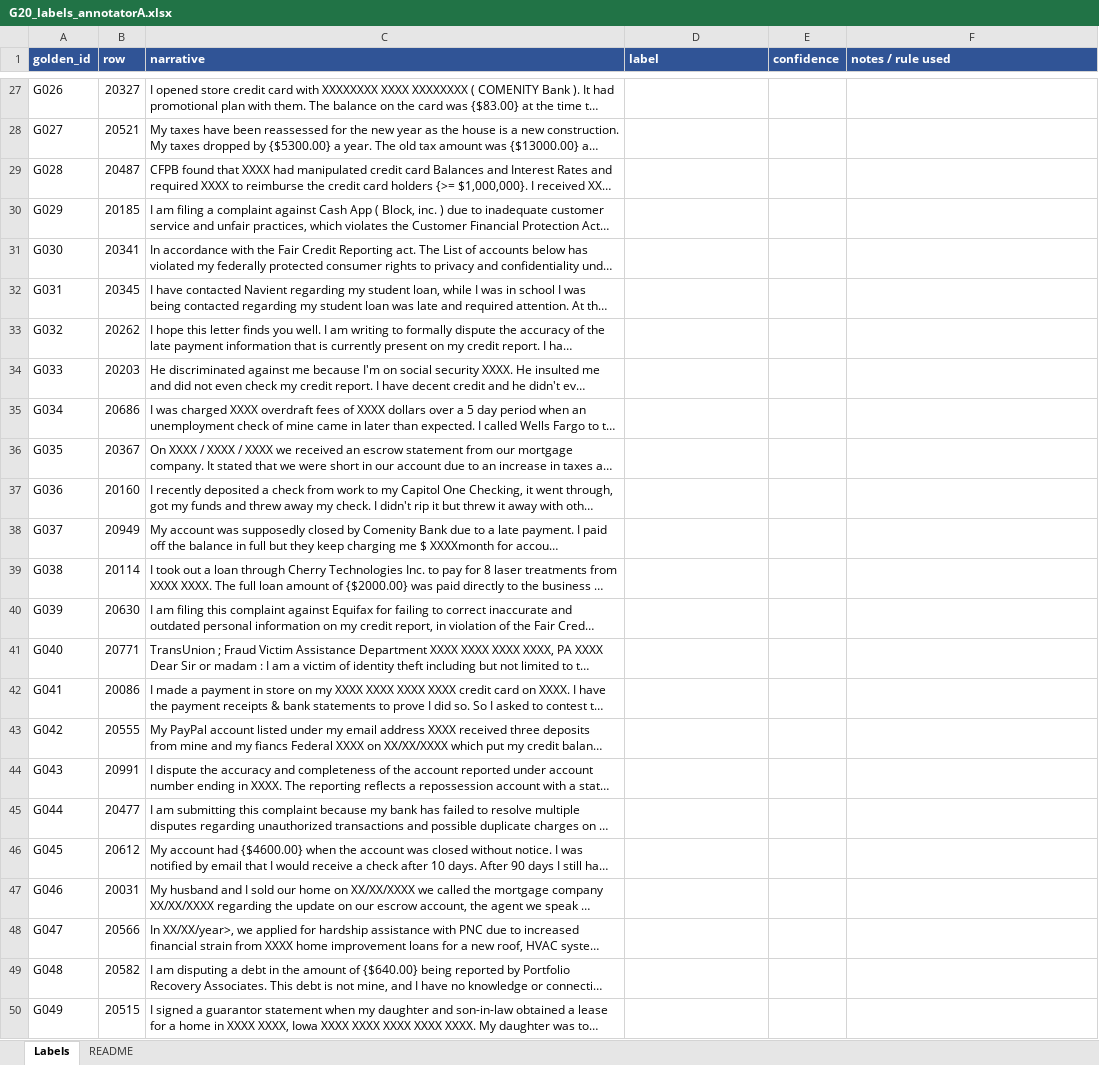
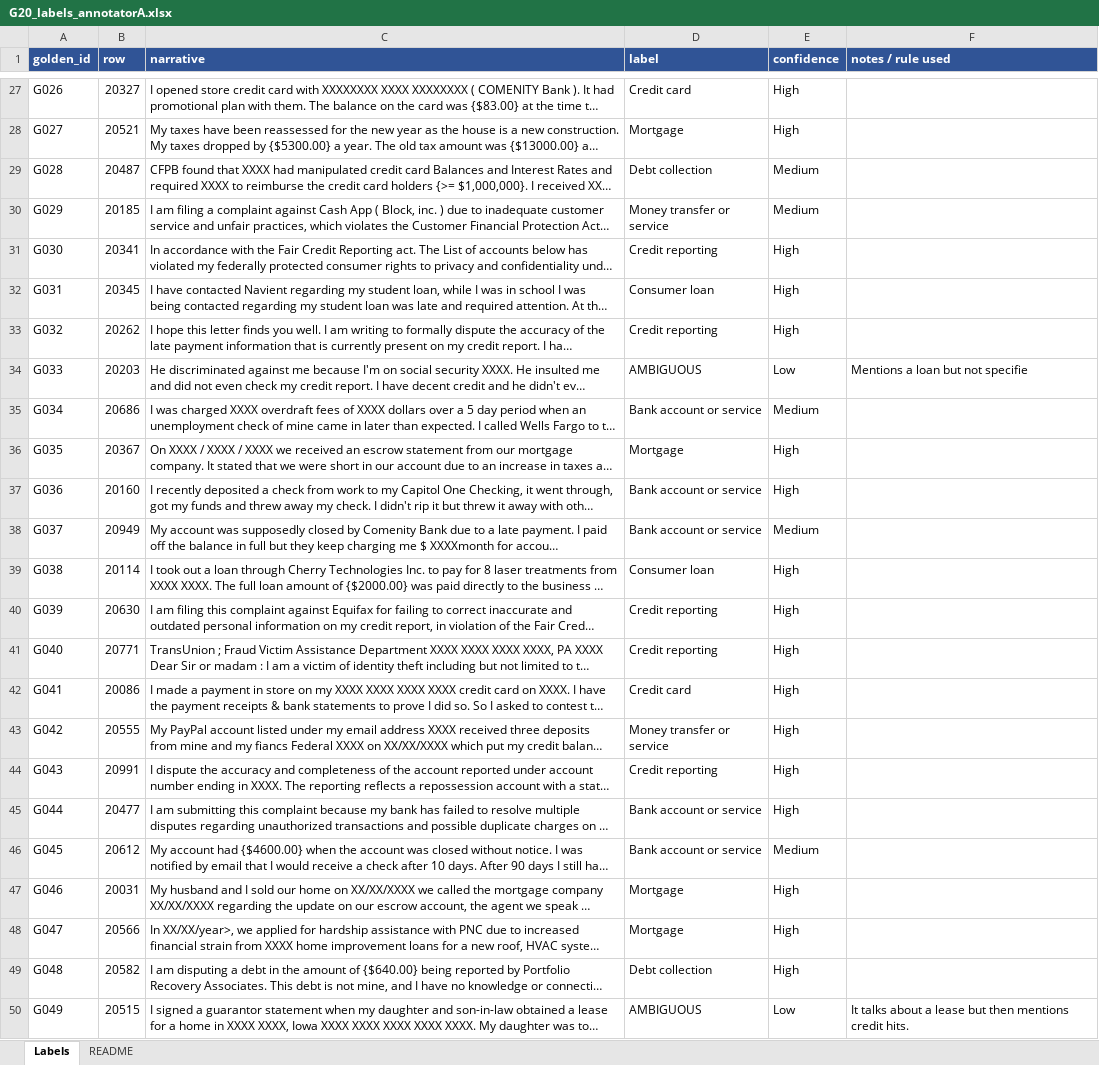
Before and after one commit to YiZhenCheng02/ICT3113-Assignment1-P2-Group20, an Excel workbook: golden_set/G20_labels_annotatorA.xlsx, sheet Labels, drawn as a sheet; only a part is shown, gaps mark what is left out; long unchanged cells end in …; values as stored, in another font and other column widths than the file's, no borders; the diff covers the shown part only; the diff names each change by its address in the sheet, - before the commit and + after, or states it on an @@ line.

```diff
--- a/golden_set/G20_labels_annotatorA.xlsx (sheet Labels)
+++ b/golden_set/G20_labels_annotatorA.xlsx (sheet Labels)
-D27 (label): (empty)
+D27 (label): Credit card
-E27:E28 (confidence): (empty)
+E27:E28 (confidence): High
-D28 (label): (empty)
+D28 (label): Mortgage
-D29 (label): (empty)
+D29 (label): Debt collection
-E29:E30 (confidence): (empty)
+E29:E30 (confidence): Medium
-D30 (label): (empty)
+D30 (label): Money transfer or service
-D31 (label): (empty)
+D31 (label): Credit reporting
-E31:E33 (confidence): (empty)
+E31:E33 (confidence): High
-D32 (label): (empty)
+D32 (label): Consumer loan
-D33 (label): (empty)
+D33 (label): Credit reporting
-D34 (label): (empty)
+D34 (label): AMBIGUOUS
-E34 (confidence): (empty)
+E34 (confidence): Low
-F34 (notes / rule used): (empty)
+F34 (notes / rule used): Mentions a loan but not specifie
-D35 (label): (empty)
+D35 (label): Bank account or service
-E35 (confidence): (empty)
+E35 (confidence): Medium
-D36 (label): (empty)
+D36 (label): Mortgage
-E36:E37 (confidence): (empty)
+E36:E37 (confidence): High
-D37:D38 (label): (empty)
+D37:D38 (label): Bank account or service
-E38 (confidence): (empty)
+E38 (confidence): Medium
-D39 (label): (empty)
+D39 (label): Consumer loan
-E39:E45 (confidence): (empty)
+E39:E45 (confidence): High
-D40:D41 (label): (empty)
+D40:D41 (label): Credit reporting
-D42 (label): (empty)
+D42 (label): Credit card
-D43 (label): (empty)
+D43 (label): Money transfer or service
-D44 (label): (empty)
+D44 (label): Credit reporting
-D45:D46 (label): (empty)
+D45:D46 (label): Bank account or service
-E46 (confidence): (empty)
+E46 (confidence): Medium
-D47:D48 (label): (empty)
+D47:D48 (label): Mortgage
-E47:E49 (confidence): (empty)
+E47:E49 (confidence): High
-D49 (label): (empty)
+D49 (label): Debt collection
-D50 (label): (empty)
+D50 (label): AMBIGUOUS
-E50 (confidence): (empty)
+E50 (confidence): Low
-F50 (notes / rule used): (empty)
+F50 (notes / rule used): It talks about a lease but then mentions credit hits.
```
Also changed, not shown: 373 edited cells elsewhere in this sheet, golden_set/G20_labels_annotatorB.xlsx, 1 other file.
